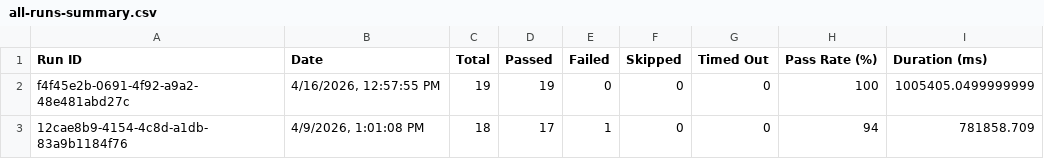
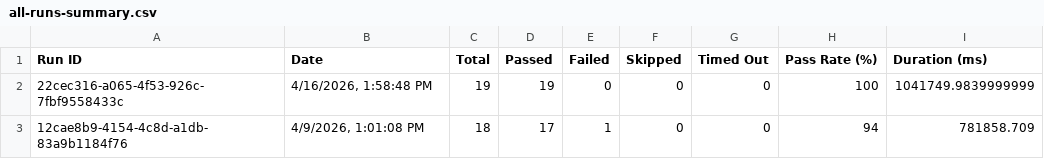
Before and after one commit to saira-uwc/asksam-playwright-reports, a CSV file: exports/all-runs-summary.csv, drawn as a sheet.

```diff
--- a/exports/all-runs-summary.csv
+++ b/exports/all-runs-summary.csv
@@ -1,3 +1,3 @@
 Run ID,Date,Total,Passed,Failed,Skipped,Timed Out,Pass Rate (%),Duration (ms)
-"f4f45e2b-0691-4f92-a9a2-48e481abd27c","4/16/2026, 12:57:55 PM",19,19,0,0,0,100,1005405.0499999999
+"22cec316-a065-4f53-926c-7fbf9558433c","4/16/2026, 1:58:48 PM",19,19,0,0,0,100,1041749.9839999999
 "12cae8b9-4154-4c8d-a1db-83a9b1184f76","4/9/2026, 1:01:08 PM",18,17,1,0,0,94,781858.709
```
Also changed, not shown: exports/current-run.csv, 3 other files.
